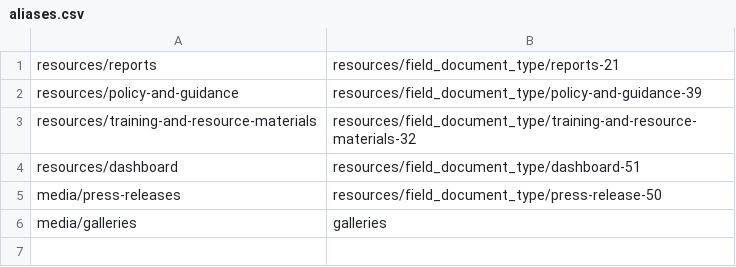
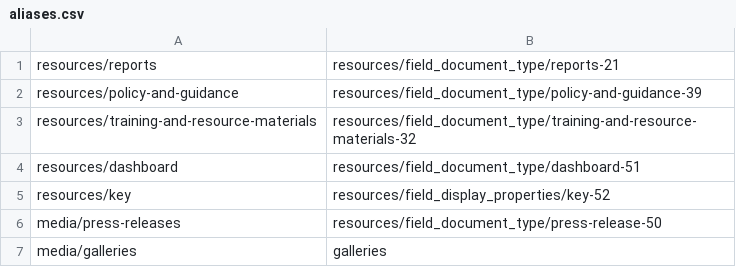
Before and after one commit to UN-OCHA/emergency_profile, a CSV file: aliases/aliases.csv, drawn as a sheet; the diff names each change by its address in the sheet, - before the commit and + after, or states it on an @@ line.

Commit message:
Added key resources alias

```diff
--- a/aliases/aliases.csv
+++ b/aliases/aliases.csv
+row 5: resources/key | resources/field_display_properties/key-52
```
